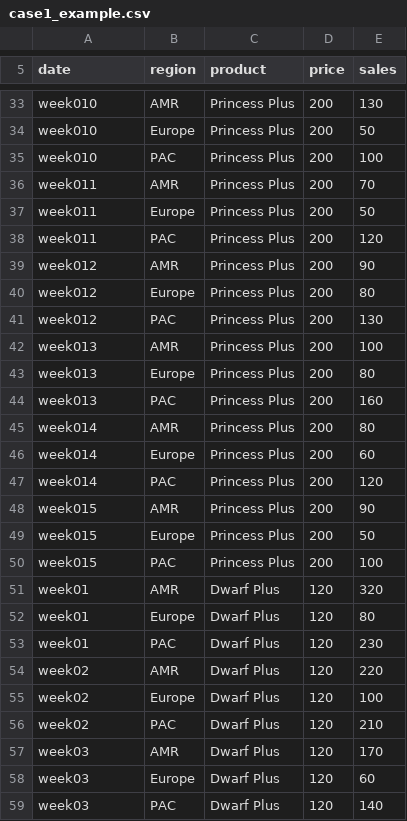
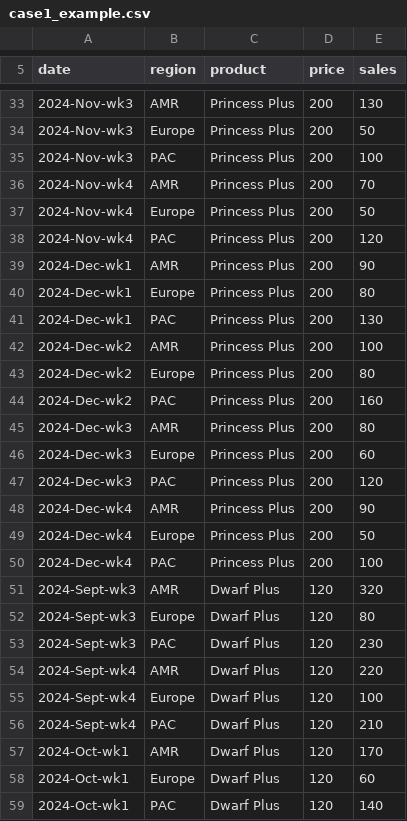
Before and after one commit to laiyunwu/casestudy12, a CSV file: case1/data/case1_example.csv, drawn as a sheet; only a part is shown, gaps mark what is left out; the diff covers the shown part only; the diff names each change by its address in the sheet, - before the commit and + after, or states it on an @@ line.

```diff
--- a/case1/data/case1_example.csv
+++ b/case1/data/case1_example.csv
-A33:A35 (date): week010
+A33:A35 (date): 2024-Nov-wk3
-A36:A38 (date): week011
+A36:A38 (date): 2024-Nov-wk4
-A39:A41 (date): week012
+A39:A41 (date): 2024-Dec-wk1
-A42:A44 (date): week013
+A42:A44 (date): 2024-Dec-wk2
-A45:A47 (date): week014
+A45:A47 (date): 2024-Dec-wk3
-A48:A50 (date): week015
+A48:A50 (date): 2024-Dec-wk4
-A51:A53 (date): week01
+A51:A53 (date): 2024-Sept-wk3
-A54:A56 (date): week02
+A54:A56 (date): 2024-Sept-wk4
-A57:A59 (date): week03
+A57:A59 (date): 2024-Oct-wk1
```
Also changed, not shown: 63 edited cells elsewhere in this file.
